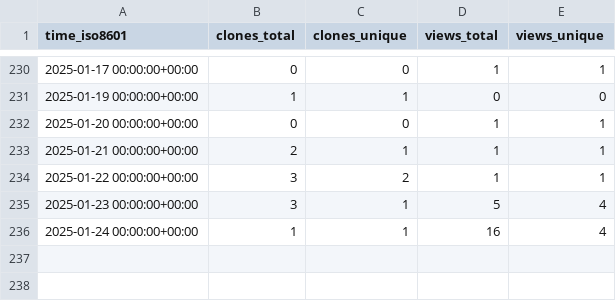
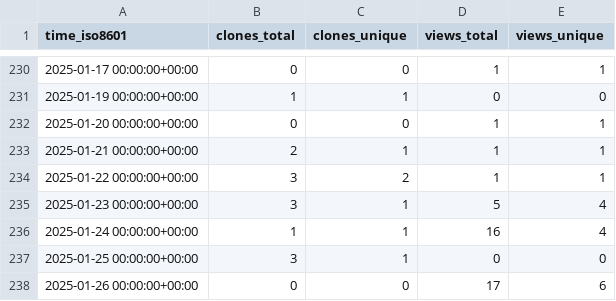
Before and after one commit to systemsomicslab/MassBank-RDF, a CSV file: systemsomicslab/MassBank-RDF/ghrs-data/views_clones_aggregate.csv, drawn as a sheet; only a part is shown, gaps mark what is left out.

```diff
--- a/systemsomicslab/MassBank-RDF/ghrs-data/views_clones_aggregate.csv
+++ b/systemsomicslab/MassBank-RDF/ghrs-data/views_clones_aggregate.csv
@@ -236 +236,3 @@ time_iso8601,clones_total,clones_unique,views_total,views_unique
 2025-01-24 00:00:00+00:00,1,1,16,4
+2025-01-25 00:00:00+00:00,3,1,0,0
+2025-01-26 00:00:00+00:00,0,0,17,6
```
Also changed, not shown: 1 other file.
